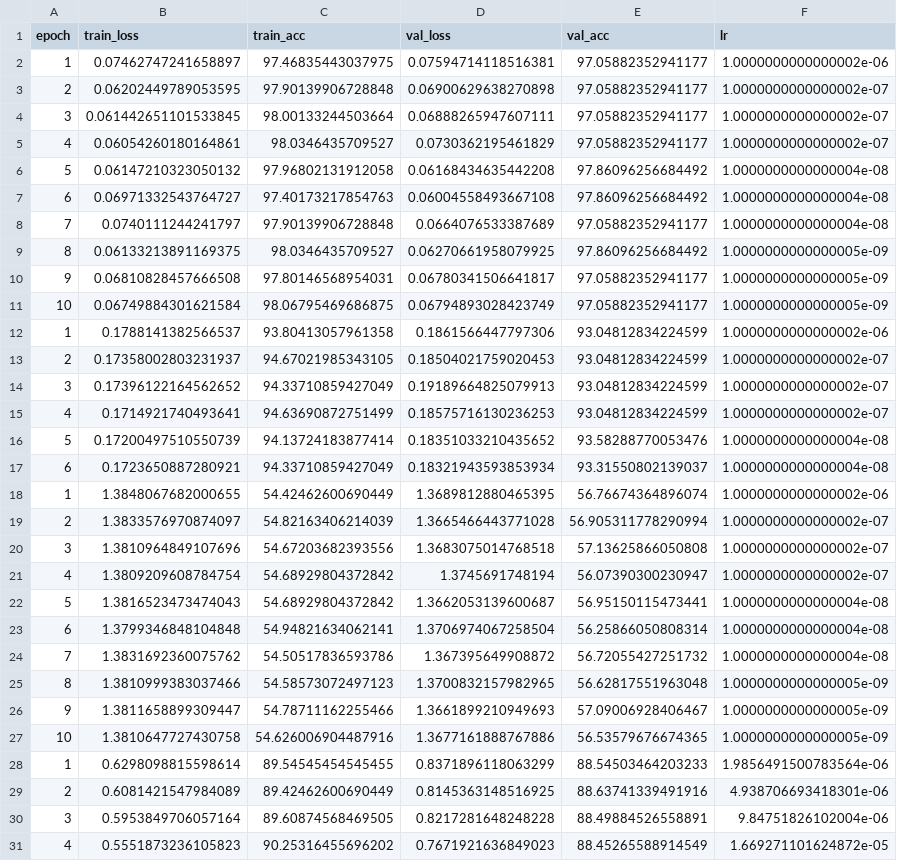
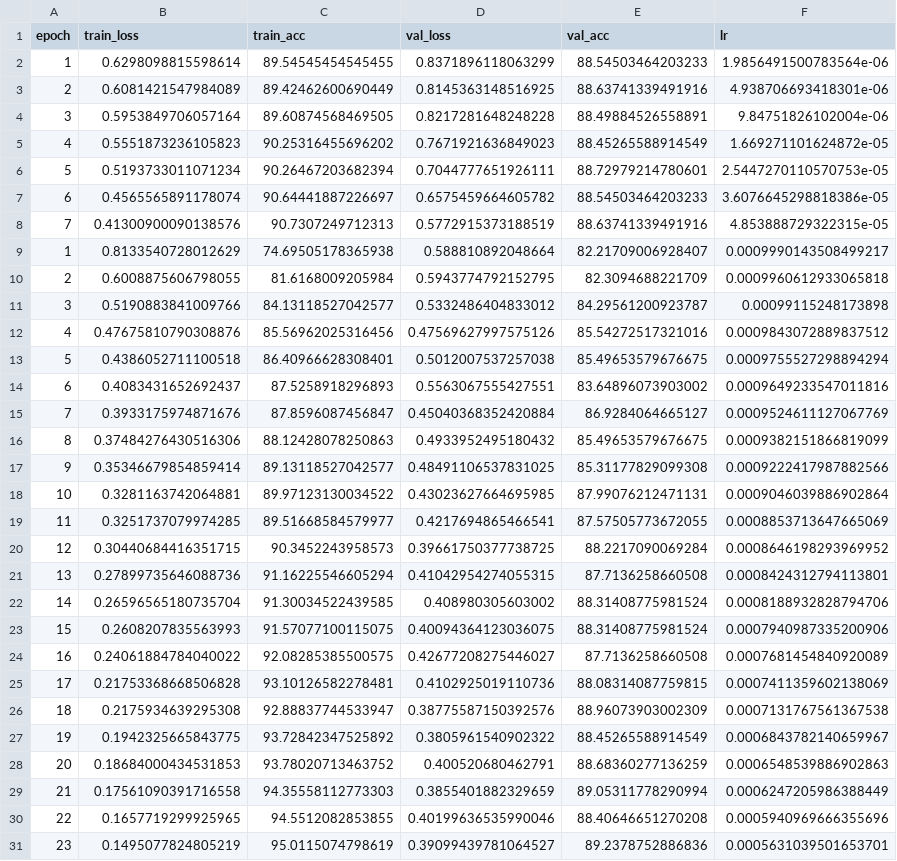
Before and after one commit to robinRossner/img-class-data-aug-comp, a CSV file: experiments/logs/training_log_Tier1.csv, drawn as a sheet; only a part is shown; the shorter side is filled out with more unchanged rows.

```diff
--- a/experiments/logs/training_log_Tier1.csv
+++ b/experiments/logs/training_log_Tier1.csv
@@ -1,28 +1,2 @@
 epoch,train_loss,train_acc,val_loss,val_acc,lr
-1,0.07462747241658897,97.46835443037975,0.07594714118516381,97.05882352941177,1.0000000000000002e-06
-2,0.06202449789053595,97.90139906728848,0.06900629638270898,97.05882352941177,1.0000000000000002e-07
-3,0.061442651101533845,98.00133244503664,0.06888265947607111,97.05882352941177,1.0000000000000002e-07
-4,0.06054260180164861,98.0346435709527,0.0730362195461829,97.05882352941177,1.0000000000000002e-07
-5,0.06147210323050132,97.96802131912058,0.06168434635442208,97.86096256684492,1.0000000000000004e-08
-6,0.06971332543764727,97.40173217854763,0.06004558493667108,97.86096256684492,1.0000000000000004e-08
-7,0.0740111244241797,97.90139906728848,0.0664076533387689,97.05882352941177,1.0000000000000004e-08
-8,0.06133213891169375,98.0346435709527,0.06270661958079925,97.86096256684492,1.0000000000000005e-09
-9,0.06810828457666508,97.80146568954031,0.06780341506641817,97.05882352941177,1.0000000000000005e-09
-10,0.06749884301621584,98.06795469686875,0.06794893028423749,97.05882352941177,1.0000000000000005e-09
-1,0.1788141382566537,93.80413057961358,0.1861566447797306,93.04812834224599,1.0000000000000002e-06
-2,0.17358002803231937,94.67021985343105,0.18504021759020453,93.04812834224599,1.0000000000000002e-07
-3,0.17396122164562652,94.33710859427049,0.19189664825079913,93.04812834224599,1.0000000000000002e-07
-4,0.1714921740493641,94.63690872751499,0.18575716130236253,93.04812834224599,1.0000000000000002e-07
-5,0.17200497510550739,94.13724183877414,0.18351033210435652,93.58288770053476,1.0000000000000004e-08
-6,0.1723650887280921,94.33710859427049,0.18321943593853934,93.31550802139037,1.0000000000000004e-08
-1,1.3848067682000655,54.42462600690449,1.3689812880465395,56.76674364896074,1.0000000000000002e-06
-2,1.3833576970874097,54.82163406214039,1.3665466443771028,56.905311778290994,1.0000000000000002e-07
-3,1.3810964849107696,54.67203682393556,1.3683075014768518,57.13625866050808,1.0000000000000002e-07
-4,1.3809209608784754,54.68929804372842,1.3745691748194,56.07390300230947,1.0000000000000002e-07
-5,1.3816523473474043,54.68929804372842,1.3662053139600687,56.95150115473441,1.0000000000000004e-08
-6,1.3799346848104848,54.94821634062141,1.3706974067258504,56.25866050808314,1.0000000000000004e-08
-7,1.3831692360075762,54.50517836593786,1.367395649908872,56.72055427251732,1.0000000000000004e-08
-8,1.3810999383037466,54.58573072497123,1.3700832157982965,56.62817551963048,1.0000000000000005e-09
-9,1.3811658899309447,54.78711162255466,1.3661899210949693,57.09006928406467,1.0000000000000005e-09
-10,1.3810647727430758,54.626006904487916,1.3677161888767886,56.53579676674365,1.0000000000000005e-09
 1,0.6298098815598614,89.54545454545455,0.8371896118063299,88.54503464203233,1.9856491500783564e-06
```
Also changed, not shown: experiments/logs/training_log_Tier2.csv, experiments/logs/training_log_Tier3.csv, 7 other files.
